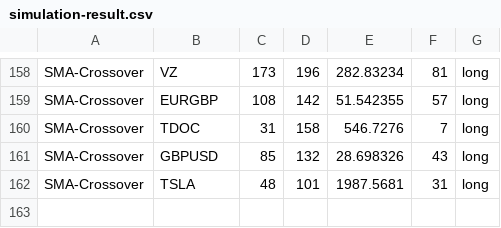
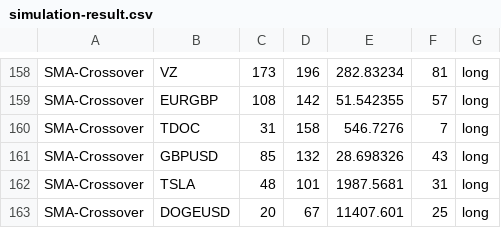
Before and after one commit to webclinic017/Stock-Analyser-Trader, a CSV file: IA/Proof Of Concept/data/simulation-result.csv, drawn as a sheet; only a part is shown, gaps mark what is left out; the diff names each change by its address in the sheet, - before the commit and + after, or states it on an @@ line.

```diff
--- a/IA/Proof Of Concept/data/simulation-result.csv
+++ b/IA/Proof Of Concept/data/simulation-result.csv
+row 163: SMA-Crossover | DOGEUSD | 20 | 67 | 11407.601 | 25 | long
```
Also changed, not shown: 4 other files.
